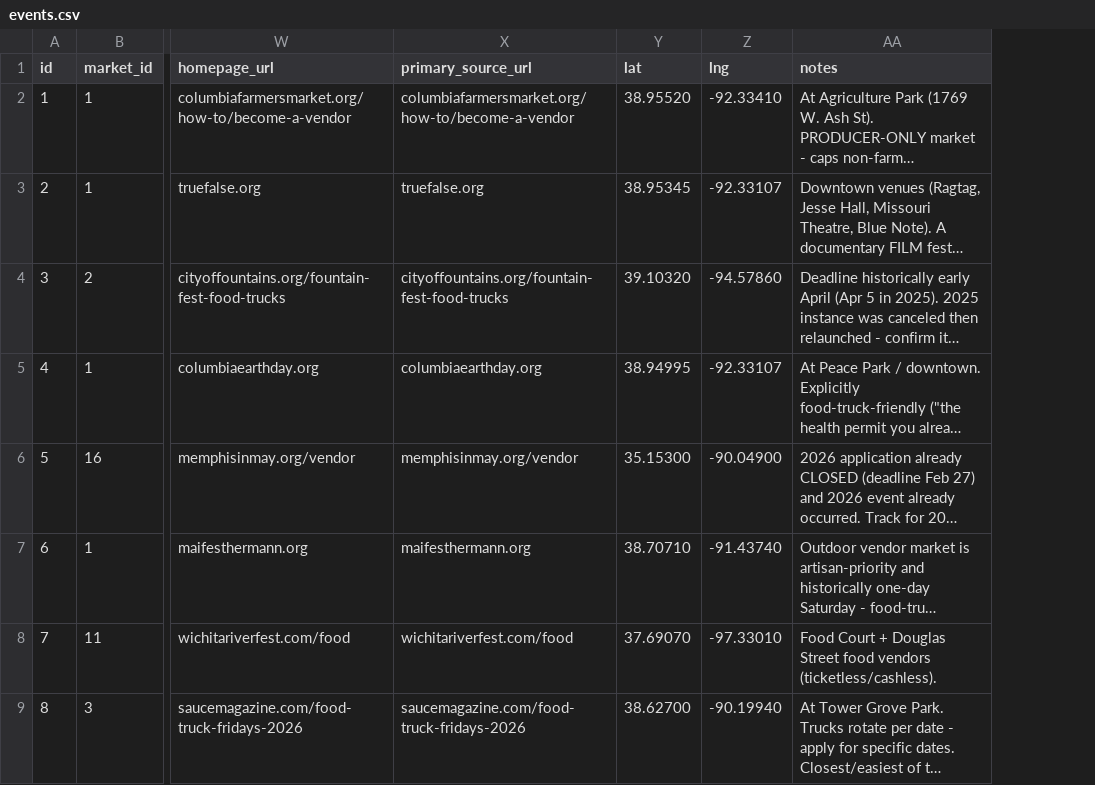
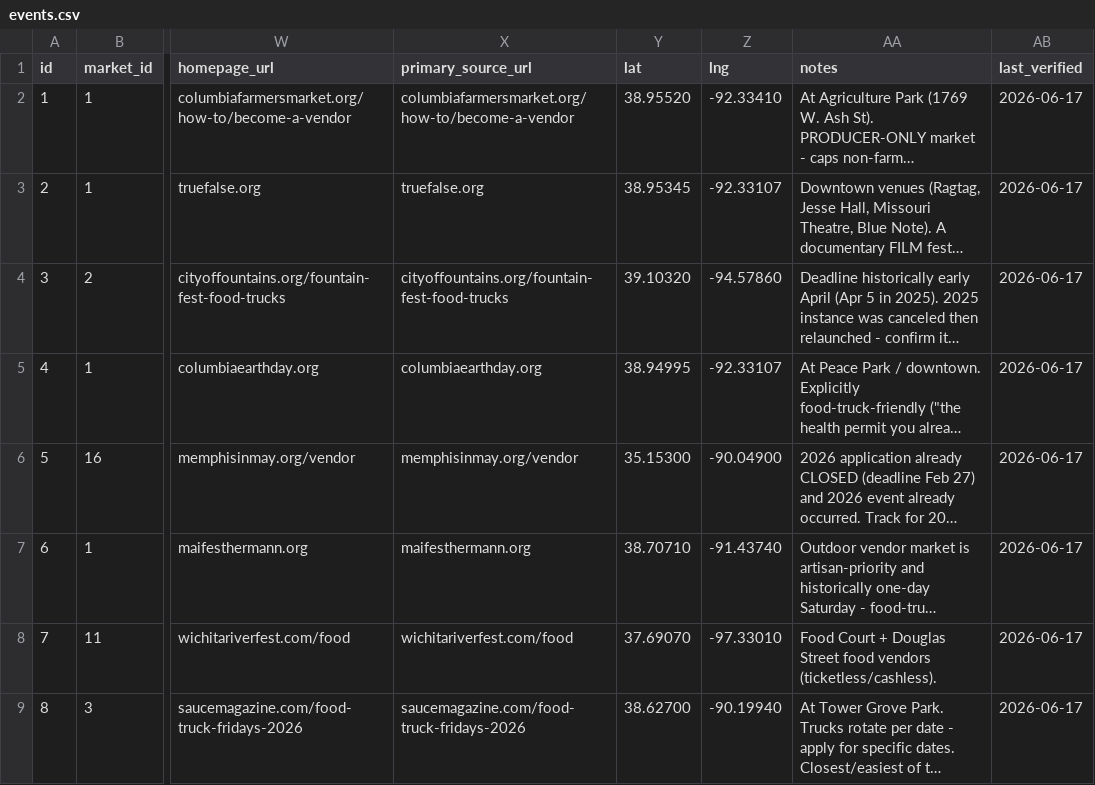
Before and after one commit to lazrexmc/glizzness, a CSV file: data/events.csv, drawn as a sheet; only a part is shown, gaps mark what is left out; long unchanged cells end in …; the diff names each change by its address in the sheet, - before the commit and + after, or states it on an @@ line.

```diff
--- a/data/events.csv
+++ b/data/events.csv
+column AB (last_verified), rows 2-9: all 2026-06-17
```
Also changed, not shown: 10 other files.
